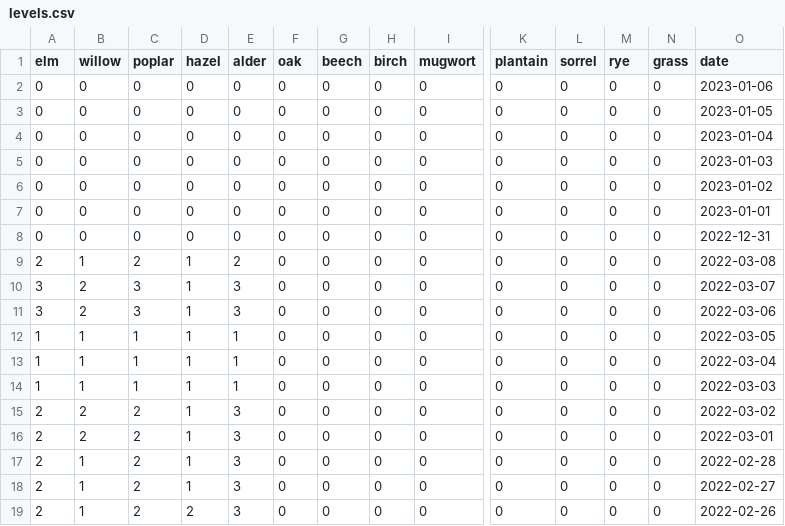
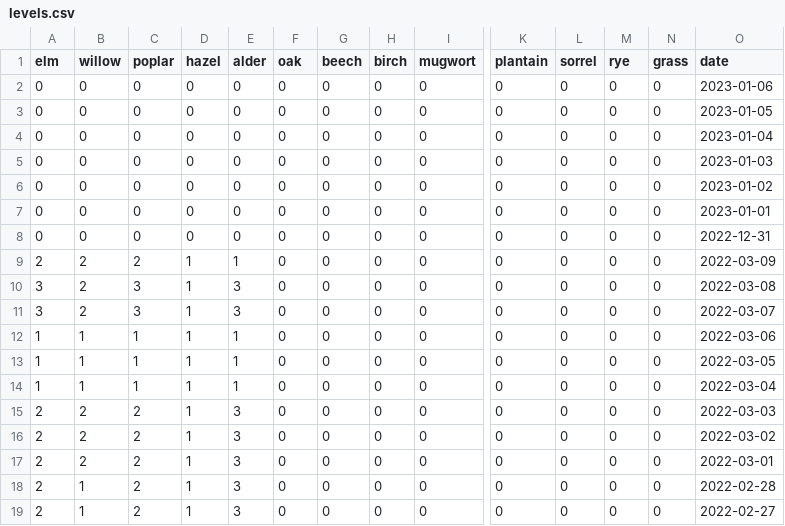
Before and after one commit to oem/Hamburg.jl, a CSV file: src/pollen/levels.csv, drawn as a sheet; only a part is shown, gaps mark what is left out; the shorter side is filled out with more unchanged rows; addresses are those after the commit; rows hold the shown columns only; the diff names each change by its address in the sheet, - before the commit and + after, or states it on an @@ line.

```diff
--- a/src/pollen/levels.csv
+++ b/src/pollen/levels.csv
-B9 (willow): 1
+B9 (willow): 2
-E9 (alder): 2
+E9 (alder): 1
-O9 (date): 2022-03-08
+O9 (date): 2022-03-09
+row 10: 3 | 2 | 3 | 1 | 3 | 0 | 0 | 0 | 0 | 0 | 0 | 0 | 0 | 2022-03-08
-A12 (elm): 3
+A12 (elm): 1
-B12 (willow): 2
+B12 (willow): 1
-C12 (poplar): 3
+C12 (poplar): 1
-E12 (alder): 3
+E12 (alder): 1
-A15 (elm): 1
+A15 (elm): 2
-B15 (willow): 1
+B15 (willow): 2
-C15 (poplar): 1
+C15 (poplar): 2
-E15 (alder): 1
+E15 (alder): 3
```
Also changed, not shown: 1 other file.
